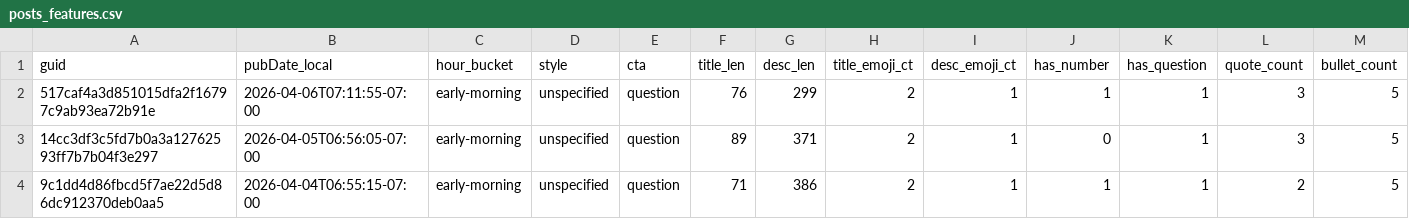
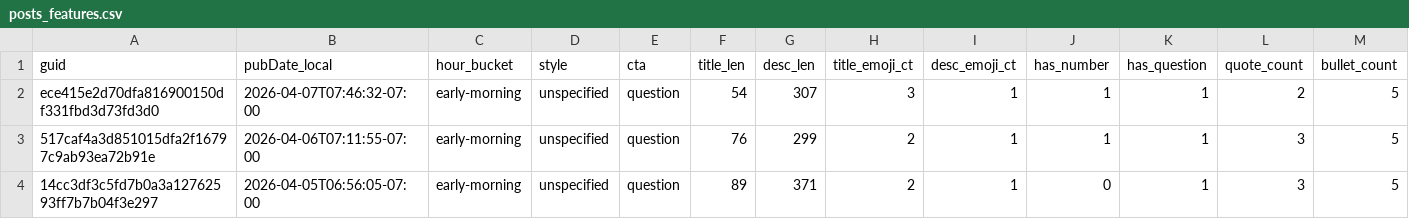
Before and after one commit to nikopastore/cf-autopost-feed, a CSV file: analytics/posts_features.csv, drawn as a sheet; only a part is shown; the shorter side is filled out with more unchanged rows; rows hold the shown columns only; the diff names each change by its address in the sheet, - before the commit and + after, or states it on an @@ line.

Commit message:
analytics: update reports, bandit, cron suggestion [skip ci]

```diff
--- a/analytics/posts_features.csv
+++ b/analytics/posts_features.csv
+row 2: ece415e2d70dfa816900150df331fbd3d73fd3d0 | 2026-04-07T07:46:32-07:00 | early-morning | unspecified | question | 54 | 307 | 3 | 1 | 1 | 1 | 2 | 5
```
Also changed, not shown: analytics/feature_summary.csv, 4 other files.
